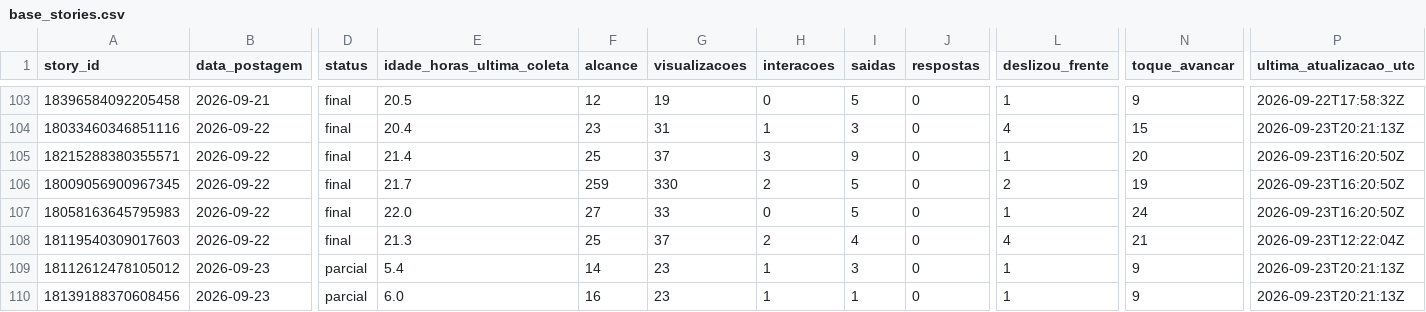
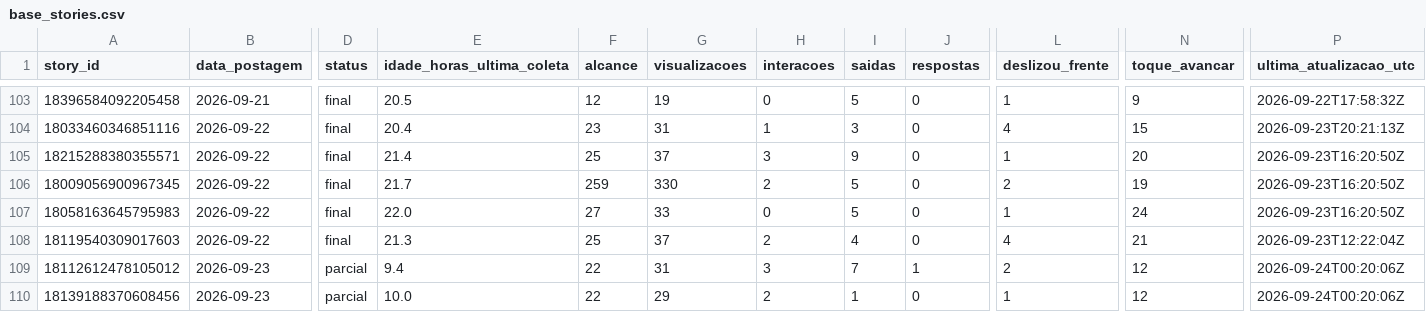
Before and after one commit to lopeslimafelipe-dot/gestao-em-pratica-stories-diario, a CSV file: stories-metricas/base_stories.csv, drawn as a sheet; only a part is shown, gaps mark what is left out; the diff names each change by its address in the sheet, - before the commit and + after, or states it on an @@ line.

```diff
--- a/stories-metricas/base_stories.csv
+++ b/stories-metricas/base_stories.csv
-E109 (idade_horas_ultima_coleta): 5.4
+E109 (idade_horas_ultima_coleta): 9.4
-F109 (alcance): 14
+F109 (alcance): 22
-G109 (visualizacoes): 23
+G109 (visualizacoes): 31
-H109 (interacoes): 1
+H109 (interacoes): 3
-I109 (saidas): 3
+I109 (saidas): 7
-J109 (respostas): 0
+J109 (respostas): 1
-L109 (deslizou_frente): 1
+L109 (deslizou_frente): 2
-N109:N110 (toque_avancar): 9
+N109:N110 (toque_avancar): 12
-P109:P110 (ultima_atualizacao_utc): 2026-09-23T20:21:13Z
+P109:P110 (ultima_atualizacao_utc): 2026-09-24T00:20:06Z
-E110 (idade_horas_ultima_coleta): 6.0
+E110 (idade_horas_ultima_coleta): 10.0
-F110 (alcance): 16
+F110 (alcance): 22
-G110 (visualizacoes): 23
+G110 (visualizacoes): 29
-H110 (interacoes): 1
+H110 (interacoes): 2
```
